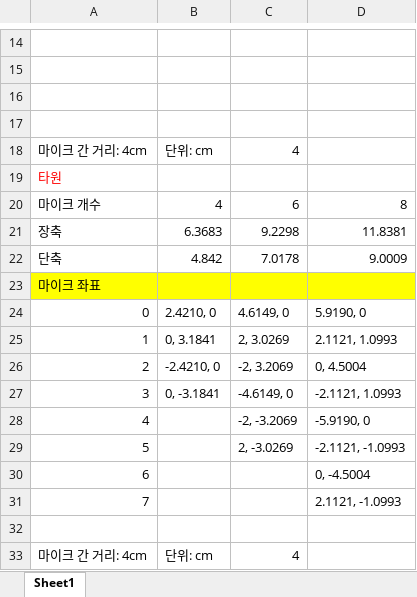
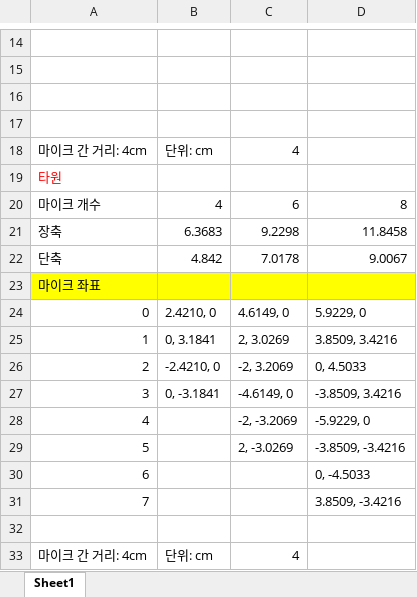
Before and after one commit to CARNIVAL-IITP/Sound_source_localization, an Excel workbook: Data_processing/mic_size_figure.xlsx, sheet Sheet1, drawn as a sheet; only a part is shown, gaps mark what is left out; values as stored, in another font and other column widths than the file's, no borders; the diff names each change by its address in the sheet, - before the commit and + after, or states it on an @@ line.

```diff
--- a/Data_processing/mic_size_figure.xlsx (sheet Sheet1)
+++ b/Data_processing/mic_size_figure.xlsx (sheet Sheet1)
-D21: 11.8381
+D21: 11.8458
-D22: 9.0009
+D22: 9.0067
-D24: 5.9190, 0
+D24: 5.9229, 0
-D25: 2.1121, 1.0993
+D25: 3.8509, 3.4216
-D26: 0, 4.5004
+D26: 0, 4.5033
-D27: -2.1121, 1.0993
+D27: -3.8509, 3.4216
-D28: -5.9190, 0
+D28: -5.9229, 0
-D29: -2.1121, -1.0993
+D29: -3.8509, -3.4216
-D30: 0, -4.5004
+D30: 0, -4.5033
-D31: 2.1121, -1.0993
+D31: 3.8509, -3.4216
```
Also changed, not shown: 1 other file.
